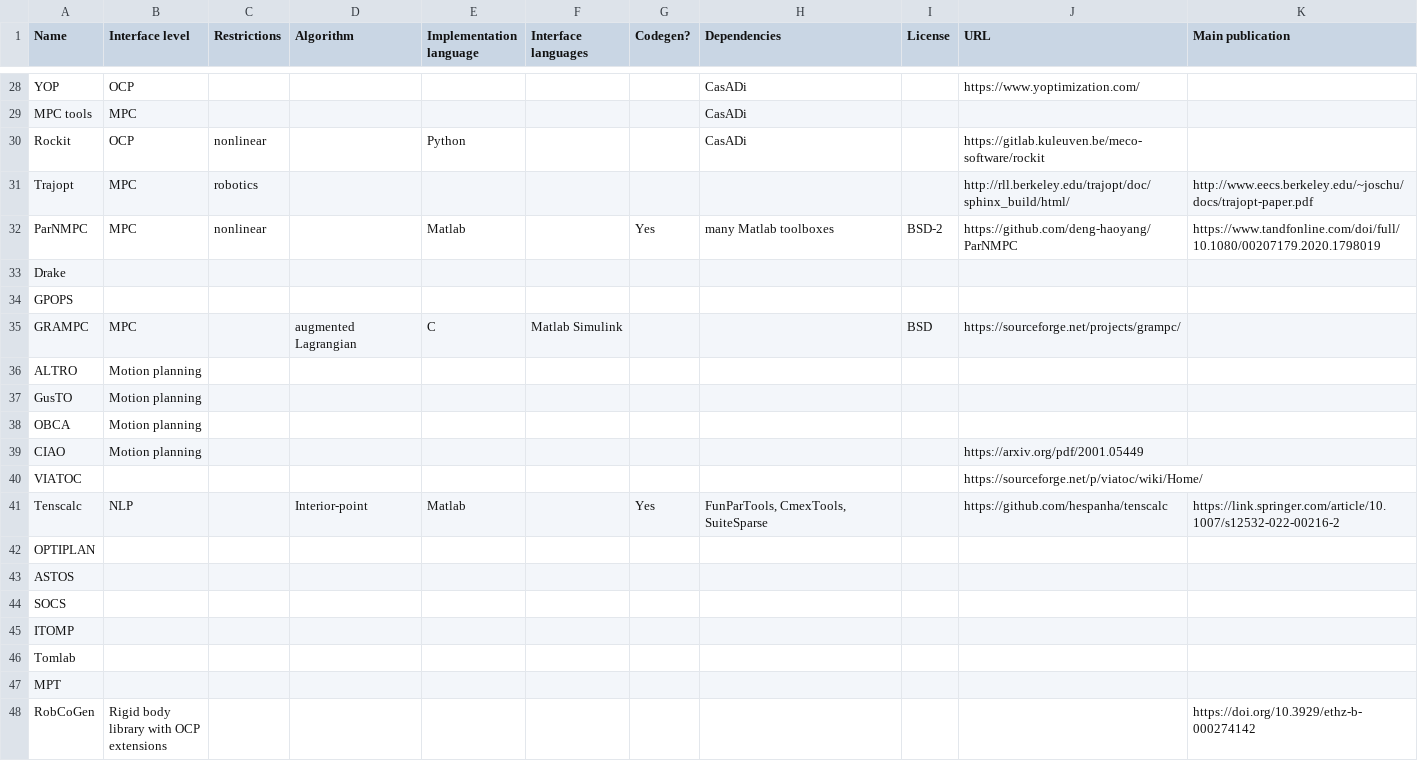
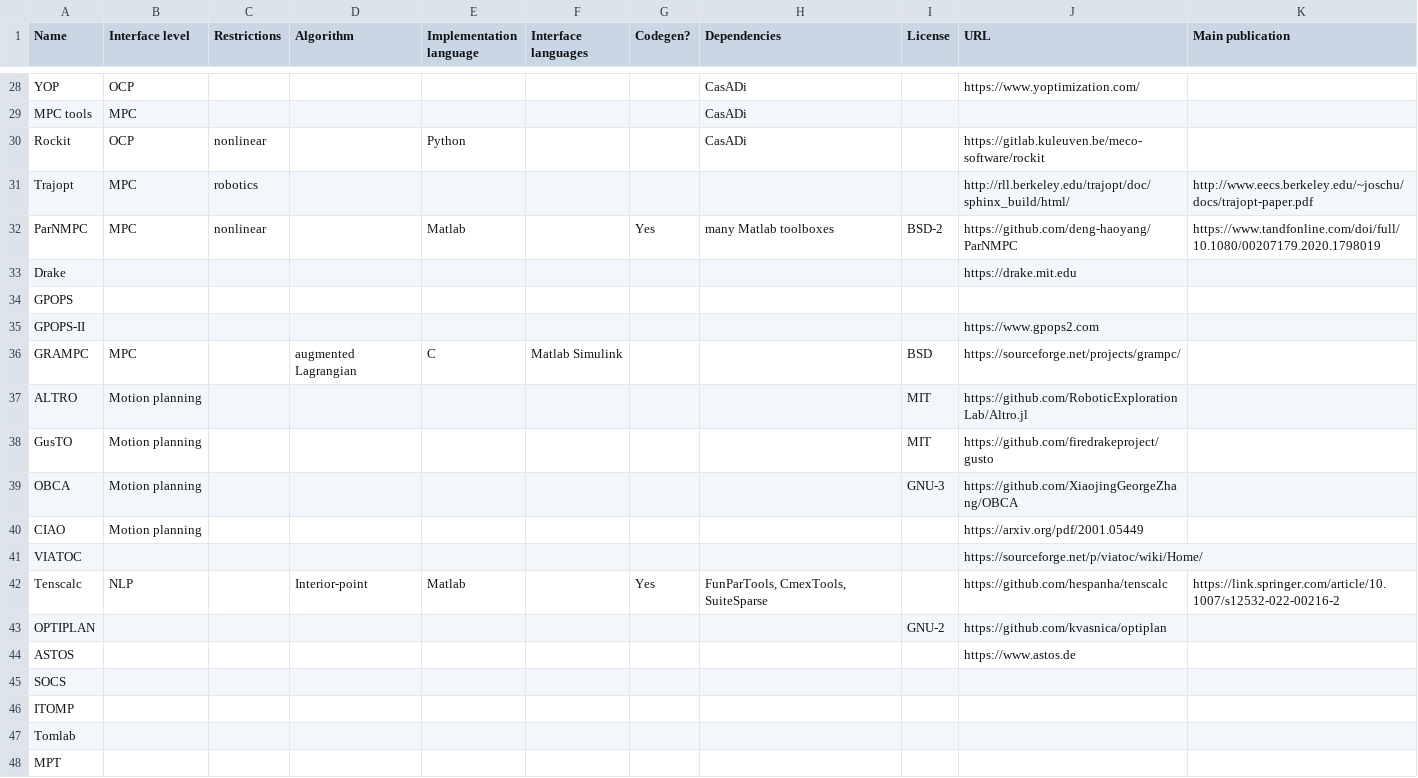
Before and after one commit to meco-group/dynamic_optimization_inventory, a CSV file: list.csv, drawn as a sheet; only a part is shown, gaps mark what is left out; the shorter side is filled out with more unchanged rows.

Commit message:
Some more URLs added

```diff
--- a/list.csv
+++ b/list.csv
@@ -33,8 +33,9 @@ Trajopt,MPC,robotics,,,,,,,http://rll.berkeley.edu/trajopt/doc/sphinx_build/html
 ParNMPC,MPC,nonlinear,,Matlab,,Yes,many Matlab toolboxes,BSD-2,https://github.com/deng-haoyang/ParNMPC,https://www.tandfonline.com/doi/full/10.1080/00207179.2020.1798019
-Drake,,,,,,,,,,
+Drake,,,,,,,,,https://drake.mit.edu,
 GPOPS,,,,,,,,,,
+GPOPS-II,,,,,,,,,https://www.gpops2.com,
 GRAMPC,MPC,,augmented Lagrangian,C,Matlab Simulink,,,BSD,https://sourceforge.net/projects/grampc/,
-ALTRO,Motion planning,,,,,,,,,
-GusTO,Motion planning,,,,,,,,,
-OBCA,Motion planning,,,,,,,,,
+ALTRO,Motion planning,,,,,,,MIT,https://github.com/RoboticExplorationLab/Altro.jl,
+GusTO,Motion planning,,,,,,,MIT,https://github.com/firedrakeproject/gusto,
+OBCA,Motion planning,,,,,,,GNU-3,https://github.com/XiaojingGeorgeZhang/OBCA,
 CIAO,Motion planning,,,,,,,,https://arxiv.org/pdf/2001.05449,
@@ -42,4 +43,4 @@ VIATOC,,,,,,,,,https://sourceforge.net/p/viatoc/wiki/Home/,
 Tenscalc,NLP,,Interior-point,Matlab,,Yes,"FunParTools, CmexTools, SuiteSparse",,https://github.com/hespanha/tenscalc,https://link.springer.com/article/10.1007/s12532-022-00216-2
-OPTIPLAN,,,,,,,,,,
-ASTOS,,,,,,,,,,
+OPTIPLAN,,,,,,,,GNU-2,https://github.com/kvasnica/optiplan,
+ASTOS,,,,,,,,,https://www.astos.de,
 SOCS,,,,,,,,,,
```
